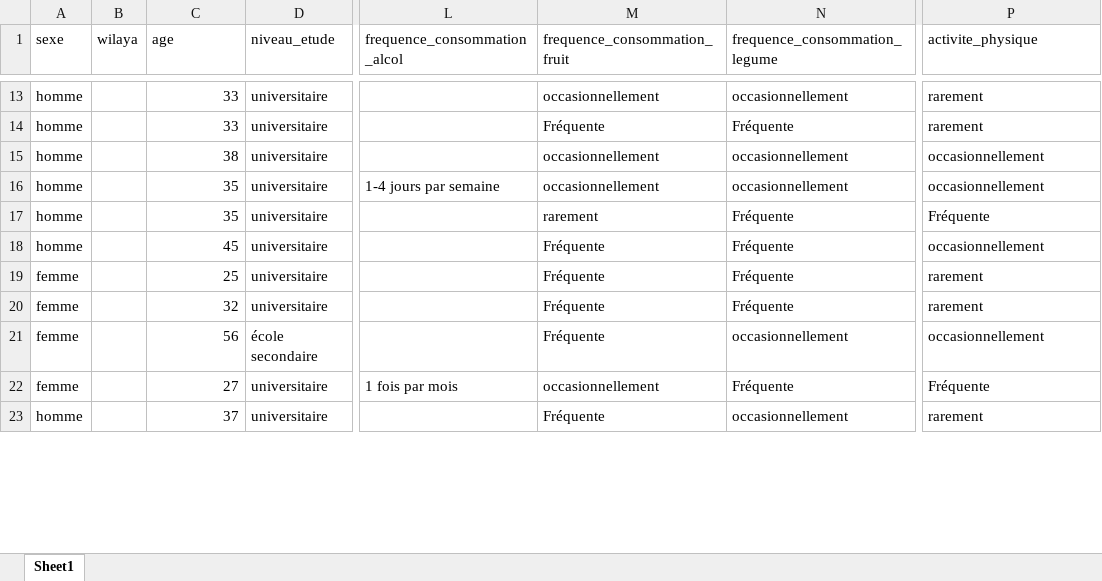
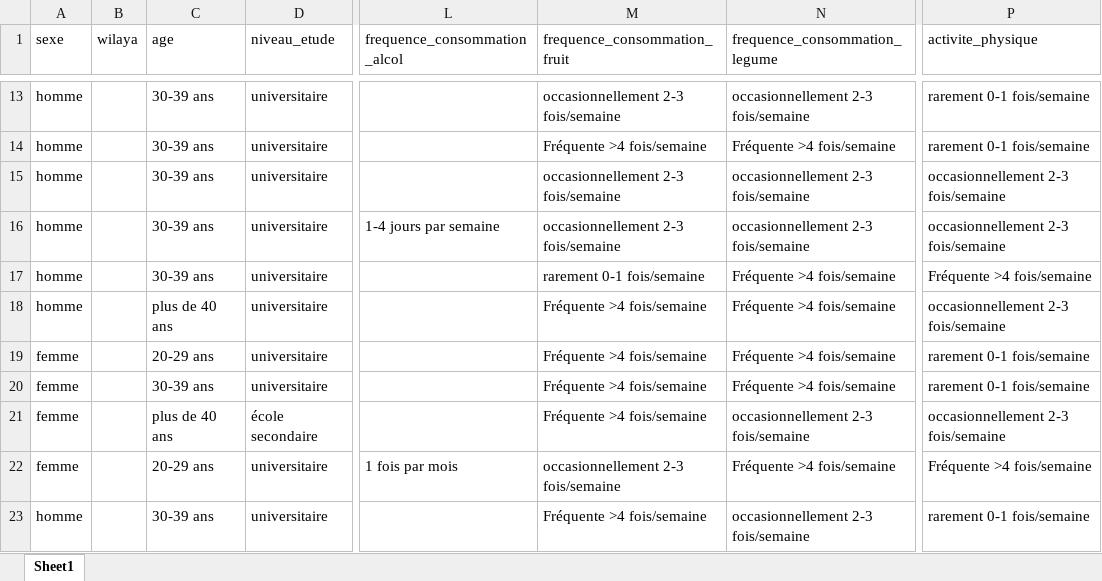
Before and after one commit to MarouaneBenbetka/Data-Viz-D3, an Excel workbook: data-cleaning/cleaned.xlsx, sheet Sheet1, drawn as a sheet; only a part is shown, gaps mark what is left out; values as stored, in another font and other column widths than the file's, no cell formats; the diff covers the shown part only; the diff names each change by its address in the sheet, - before the commit and + after, or states it on an @@ line.

```diff
--- a/data-cleaning/cleaned.xlsx (sheet Sheet1)
+++ b/data-cleaning/cleaned.xlsx (sheet Sheet1)
-C13:C14 (age): 33
+C13:C14 (age): 30-39 ans
-M13 (frequence_consommation_fruit): occasionnellement
+M13 (frequence_consommation_fruit): occasionnellement 2-3 fois/semaine
-N13 (frequence_consommation_legume): occasionnellement
+N13 (frequence_consommation_legume): occasionnellement 2-3 fois/semaine
-P13:P14 (activite_physique): rarement
+P13:P14 (activite_physique): rarement 0-1 fois/semaine
-M14 (frequence_consommation_fruit): Fréquente
+M14 (frequence_consommation_fruit): Fréquente >4 fois/semaine
-N14 (frequence_consommation_legume): Fréquente
+N14 (frequence_consommation_legume): Fréquente >4 fois/semaine
-C15 (age): 38
+C15 (age): 30-39 ans
-M15:M16 (frequence_consommation_fruit): occasionnellement
+M15:M16 (frequence_consommation_fruit): occasionnellement 2-3 fois/semaine
-N15:N16 (frequence_consommation_legume): occasionnellement
+N15:N16 (frequence_consommation_legume): occasionnellement 2-3 fois/semaine
-P15:P16 (activite_physique): occasionnellement
+P15:P16 (activite_physique): occasionnellement 2-3 fois/semaine
-C16:C17 (age): 35
+C16:C17 (age): 30-39 ans
-M17 (frequence_consommation_fruit): rarement
+M17 (frequence_consommation_fruit): rarement 0-1 fois/semaine
-N17:N20 (frequence_consommation_legume): Fréquente
+N17:N20 (frequence_consommation_legume): Fréquente >4 fois/semaine
-P17 (activite_physique): Fréquente
+P17 (activite_physique): Fréquente >4 fois/semaine
-C18 (age): 45
+C18 (age): plus de 40 ans
-M18:M21 (frequence_consommation_fruit): Fréquente
+M18:M21 (frequence_consommation_fruit): Fréquente >4 fois/semaine
-P18 (activite_physique): occasionnellement
+P18 (activite_physique): occasionnellement 2-3 fois/semaine
-C19 (age): 25
+C19 (age): 20-29 ans
-P19:P20 (activite_physique): rarement
+P19:P20 (activite_physique): rarement 0-1 fois/semaine
-C20 (age): 32
+C20 (age): 30-39 ans
-C21 (age): 56
+C21 (age): plus de 40 ans
-N21 (frequence_consommation_legume): occasionnellement
+N21 (frequence_consommation_legume): occasionnellement 2-3 fois/semaine
-P21 (activite_physique): occasionnellement
+P21 (activite_physique): occasionnellement 2-3 fois/semaine
-C22 (age): 27
+C22 (age): 20-29 ans
-M22 (frequence_consommation_fruit): occasionnellement
+M22 (frequence_consommation_fruit): occasionnellement 2-3 fois/semaine
-N22 (frequence_consommation_legume): Fréquente
+N22 (frequence_consommation_legume): Fréquente >4 fois/semaine
-P22 (activite_physique): Fréquente
+P22 (activite_physique): Fréquente >4 fois/semaine
-C23 (age): 37
+C23 (age): 30-39 ans
-M23 (frequence_consommation_fruit): Fréquente
+M23 (frequence_consommation_fruit): Fréquente >4 fois/semaine
-N23 (frequence_consommation_legume): occasionnellement
+N23 (frequence_consommation_legume): occasionnellement 2-3 fois/semaine
-P23 (activite_physique): rarement
+P23 (activite_physique): rarement 0-1 fois/semaine
```
Also changed, not shown: 386 edited cells elsewhere in this sheet, cell formats, 24 other files.
